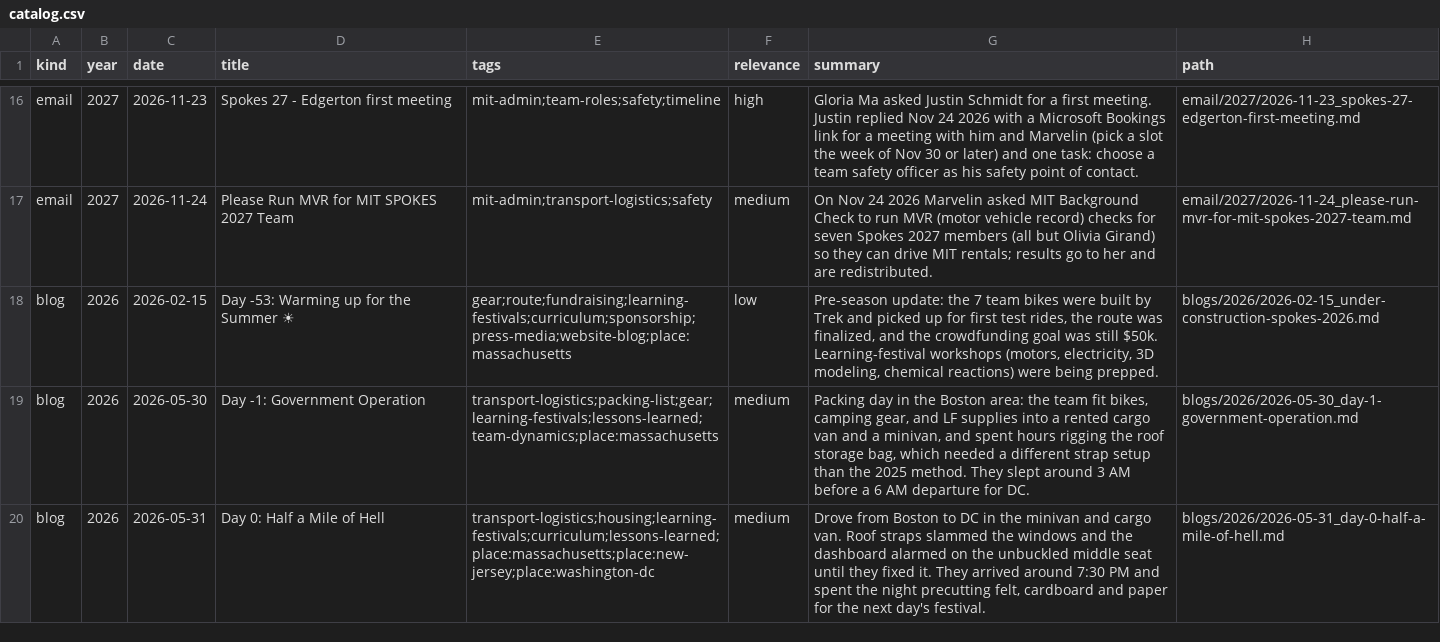
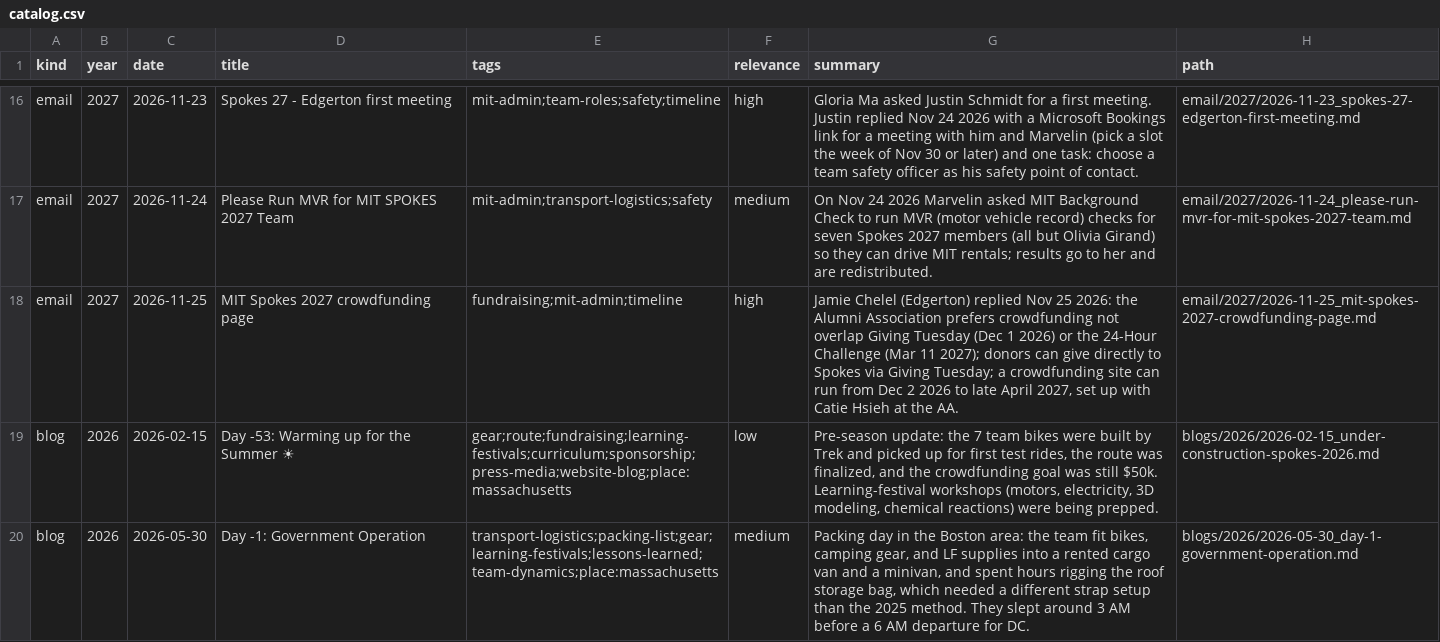
Before and after one commit to sdufays/spokes, a CSV file: catalog.csv, drawn as a sheet; only a part is shown, gaps mark what is left out; the shorter side is filled out with more unchanged rows; the diff names each change by its address in the sheet, - before the commit and + after, or states it on an @@ line.

Commit message:
Email update 2026-11-26

```diff
--- a/catalog.csv
+++ b/catalog.csv
+row 18: email | 2027 | 2026-11-25 | MIT Spokes 2027 crowdfunding page | fundraising;mit-admin;timeline | high | Jamie Chelel (Edgerton) replied Nov 25 2026: the Alumni Association prefers crowdfunding not overlap Giving Tuesday (Dec 1 2026) or the 24-Hour Challenge (Mar 11 2027); donors can give directly to Spokes via Giving Tuesday; a crowdfunding site can run from Dec 2 2026 to late April 2027, set up with Catie Hsieh at the AA. | email/2027/2026-11-25_mit-spokes-2027-crowdfunding-page.md
```
Also changed, not shown: contacts/contacts.csv, raw/email/_contacts.csv, 11 other files.
